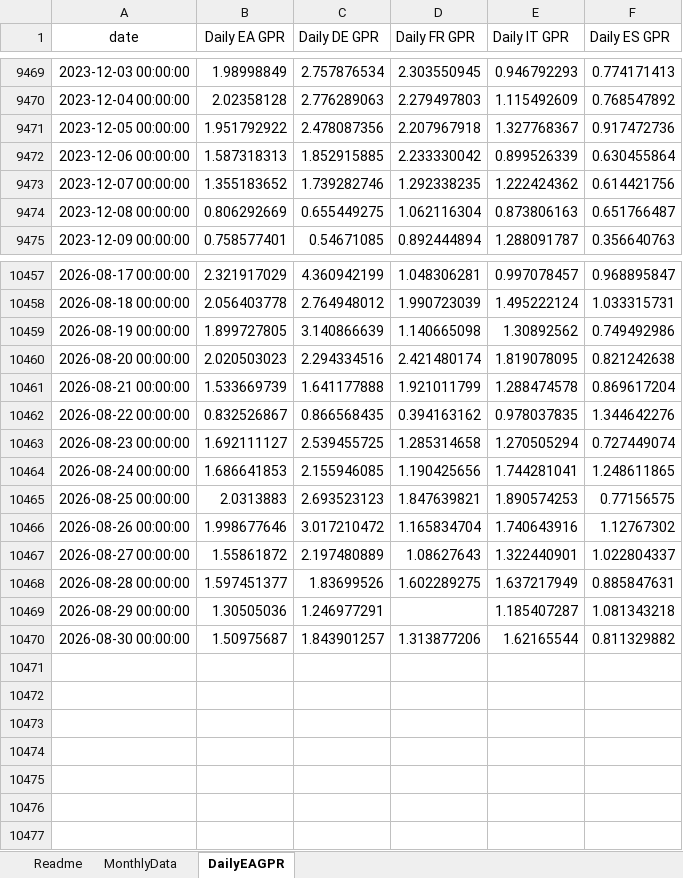
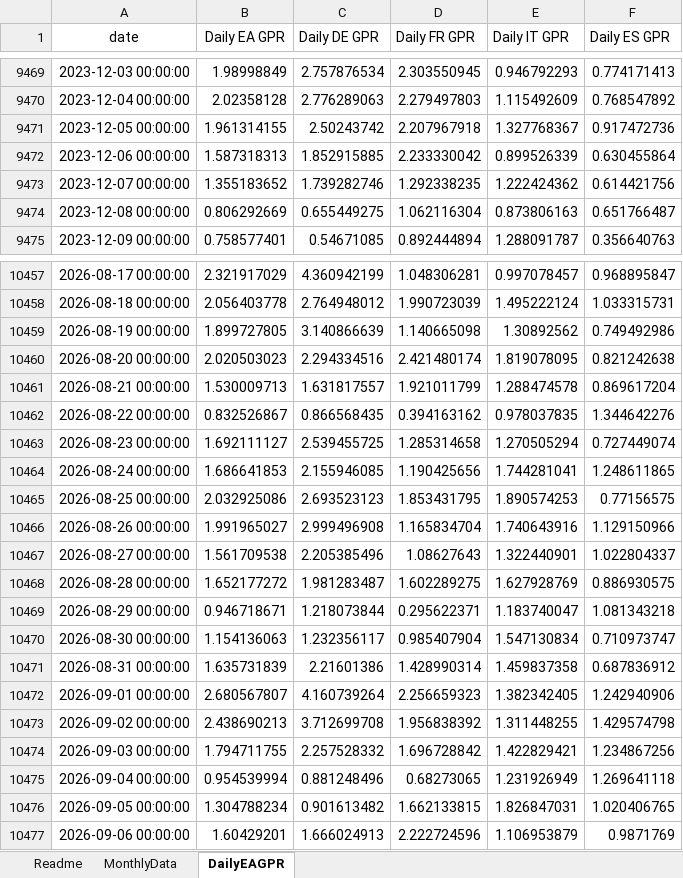
Before and after one commit to YvesSchueler/EuroAreaGPR, an Excel workbook: EA_GPR_Paper.xlsx, sheet DailyEAGPR, drawn as a sheet; only a part is shown, gaps mark what is left out; values as stored, in another font and other column widths than the file's, no borders; the diff covers the shown part only; the diff names each change by its address in the sheet, - before the commit and + after, or states it on an @@ line.

Commit message:
Update EA GPR data 2026-09-08

```diff
--- a/EA_GPR_Paper.xlsx (sheet DailyEAGPR)
+++ b/EA_GPR_Paper.xlsx (sheet DailyEAGPR)
-B9471 (Daily EA GPR): 1.951792922
+B9471 (Daily EA GPR): 1.961314155
-C9471 (Daily DE GPR): 2.478087356
+C9471 (Daily DE GPR): 2.50243742
-B10461 (Daily EA GPR): 1.533669739
+B10461 (Daily EA GPR): 1.530009713
-C10461 (Daily DE GPR): 1.641177888
+C10461 (Daily DE GPR): 1.631817557
-B10465 (Daily EA GPR): 2.0313883
+B10465 (Daily EA GPR): 2.032925086
-D10465 (Daily FR GPR): 1.847639821
+D10465 (Daily FR GPR): 1.853431795
-B10466 (Daily EA GPR): 1.998677646
+B10466 (Daily EA GPR): 1.991965027
-C10466 (Daily DE GPR): 3.017210472
+C10466 (Daily DE GPR): 2.999496908
-F10466 (Daily ES GPR): 1.12767302
+F10466 (Daily ES GPR): 1.129150966
-B10467 (Daily EA GPR): 1.55861872
+B10467 (Daily EA GPR): 1.561709538
-C10467 (Daily DE GPR): 2.197480889
+C10467 (Daily DE GPR): 2.205385496
-B10468 (Daily EA GPR): 1.597451377
+B10468 (Daily EA GPR): 1.652177272
-C10468 (Daily DE GPR): 1.83699526
+C10468 (Daily DE GPR): 1.981283487
-E10468 (Daily IT GPR): 1.637217949
+E10468 (Daily IT GPR): 1.627928769
-F10468 (Daily ES GPR): 0.885847631
+F10468 (Daily ES GPR): 0.886930575
-B10469 (Daily EA GPR): 1.30505036
+B10469 (Daily EA GPR): 0.946718671
-C10469 (Daily DE GPR): 1.246977291
+C10469 (Daily DE GPR): 1.218073844
-D10469 (Daily FR GPR): (empty)
+D10469 (Daily FR GPR): 0.295622371
-E10469 (Daily IT GPR): 1.185407287
+E10469 (Daily IT GPR): 1.183740047
-B10470 (Daily EA GPR): 1.50975687
+B10470 (Daily EA GPR): 1.154136063
-C10470 (Daily DE GPR): 1.843901257
+C10470 (Daily DE GPR): 1.232356117
-D10470 (Daily FR GPR): 1.313877206
+D10470 (Daily FR GPR): 0.985407904
-E10470 (Daily IT GPR): 1.62165544
+E10470 (Daily IT GPR): 1.547130834
-F10470 (Daily ES GPR): 0.811329882
+F10470 (Daily ES GPR): 0.710973747
+row 10471: 2026-08-31 00:00:00 | 1.635731839 | 2.21601386 | 1.428990314 | 1.459837358 | 0.687836912
+row 10472: 2026-09-01 00:00:00 | 2.680567807 | 4.160739264 | 2.256659323 | 1.382342405 | 1.242940906
+row 10473: 2026-09-02 00:00:00 | 2.438690213 | 3.712699708 | 1.956838392 | 1.311448255 | 1.429574798
+row 10474: 2026-09-03 00:00:00 | 1.794711755 | 2.257528332 | 1.696728842 | 1.422829421 | 1.234867256
+row 10475: 2026-09-04 00:00:00 | 0.954539994 | 0.881248496 | 0.68273065 | 1.231926949 | 1.269641118
+row 10476: 2026-09-05 00:00:00 | 1.304788234 | 0.901613482 | 1.662133815 | 1.826847031 | 1.020406765
+row 10477: 2026-09-06 00:00:00 | 1.60429201 | 1.666024913 | 2.222724596 | 1.106953879 | 0.9871769
```
Also changed, not shown: 101 edited cells elsewhere in this sheet, 1 other file.
